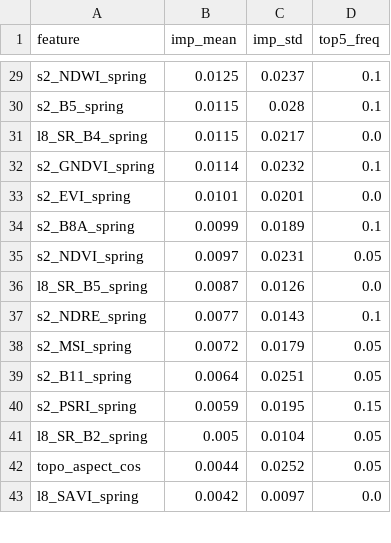
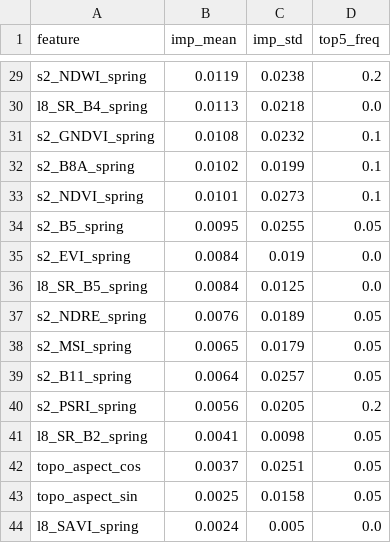
Before and after one commit to vel5id/soil-rs-correlation-screening, a CSV file: ML/results/farm_lofo_feature_importance_soc.csv, drawn as a sheet; only a part is shown, gaps mark what is left out; removed rows and columns are numbered as before the commit, all else as after; the diff covers the shown part only; the diff names each change by its address in the sheet, - before the commit and + after, or states it on an @@ line.

```diff
--- a/ML/results/farm_lofo_feature_importance_soc.csv
+++ b/ML/results/farm_lofo_feature_importance_soc.csv
-B29 (imp_mean): 0.0125
+B29 (imp_mean): 0.0119
-C29 (imp_std): 0.0237
+C29 (imp_std): 0.0238
-D29 (top5_freq): 0.1
+D29 (top5_freq): 0.2
-row 30: s2_B5_spring | 0.0115 | 0.028 | 0.1
-B30 (imp_mean): 0.0115
+B30 (imp_mean): 0.0113
-C30 (imp_std): 0.0217
+C30 (imp_std): 0.0218
-B31 (imp_mean): 0.0114
+B31 (imp_mean): 0.0108
-row 33: s2_EVI_spring | 0.0101 | 0.0201 | 0.0
-B32 (imp_mean): 0.0099
+B32 (imp_mean): 0.0102
-C32 (imp_std): 0.0189
+C32 (imp_std): 0.0199
-B33 (imp_mean): 0.0097
+B33 (imp_mean): 0.0101
-C33 (imp_std): 0.0231
+C33 (imp_std): 0.0273
-D33 (top5_freq): 0.05
+D33 (top5_freq): 0.1
+row 34: s2_B5_spring | 0.0095 | 0.0255 | 0.05
+row 35: s2_EVI_spring | 0.0084 | 0.019 | 0.0
-B36 (imp_mean): 0.0087
+B36 (imp_mean): 0.0084
-C36 (imp_std): 0.0126
+C36 (imp_std): 0.0125
-B37 (imp_mean): 0.0077
+B37 (imp_mean): 0.0076
-C37 (imp_std): 0.0143
+C37 (imp_std): 0.0189
-D37 (top5_freq): 0.1
+D37 (top5_freq): 0.05
-B38 (imp_mean): 0.0072
+B38 (imp_mean): 0.0065
-C39 (imp_std): 0.0251
+C39 (imp_std): 0.0257
-B40 (imp_mean): 0.0059
+B40 (imp_mean): 0.0056
-C40 (imp_std): 0.0195
+C40 (imp_std): 0.0205
-D40 (top5_freq): 0.15
+D40 (top5_freq): 0.2
-B41 (imp_mean): 0.005
+B41 (imp_mean): 0.0041
-C41 (imp_std): 0.0104
+C41 (imp_std): 0.0098
-B42 (imp_mean): 0.0044
+B42 (imp_mean): 0.0037
-C42 (imp_std): 0.0252
+C42 (imp_std): 0.0251
+row 43: topo_aspect_sin | 0.0025 | 0.0158 | 0.05
-B44 (imp_mean): 0.0042
+B44 (imp_mean): 0.0024
-C44 (imp_std): 0.0097
+C44 (imp_std): 0.005
```
Also changed, not shown: 6 added rows, 7 removed rows and 59 edited cells elsewhere in this file, ML/results/farm_lofo_feature_importance_k.csv, ML/results/farm_lofo_feature_importance_no3.csv, 7 other files.
